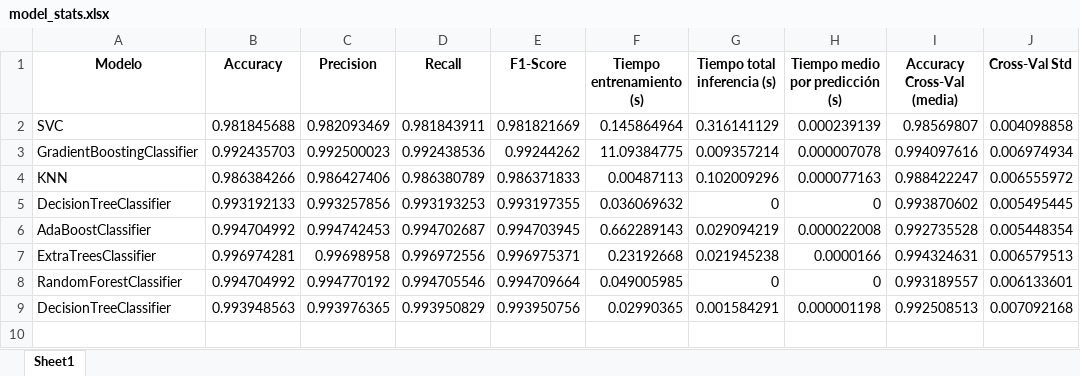
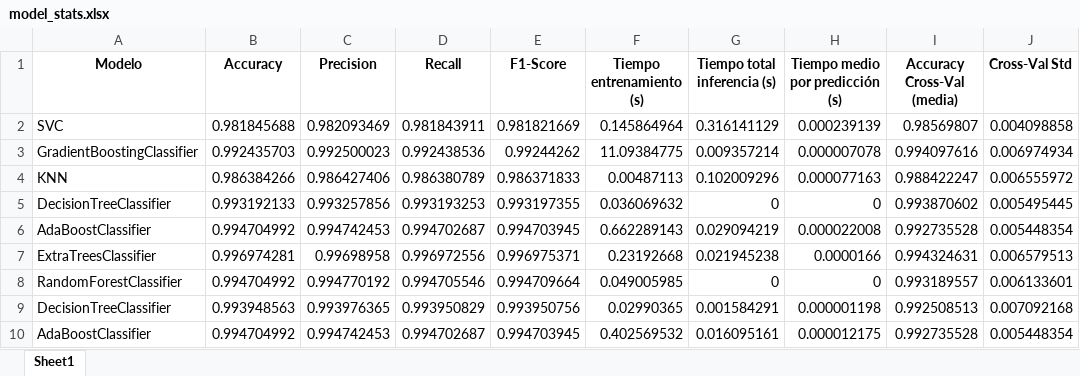
Before and after one commit to dierman-ux/DBDoSDetection-Server, an Excel workbook: DoSDetector/models/model_stats.xlsx, sheet Sheet1, drawn as a sheet; values as stored, in another font and other column widths than the file's, no borders; the diff names each change by its address in the sheet, - before the commit and + after, or states it on an @@ line.

```diff
--- a/DoSDetector/models/model_stats.xlsx (sheet Sheet1)
+++ b/DoSDetector/models/model_stats.xlsx (sheet Sheet1)
+row 10: AdaBoostClassifier | 0.994704992 | 0.994742453 | 0.994702687 | 0.994703945 | 0.402569532 | 0.016095161 | 0.000012175 | 0.992735528 | 0.005448354
```
Also changed, not shown: 6 other files.
